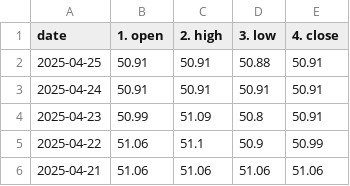
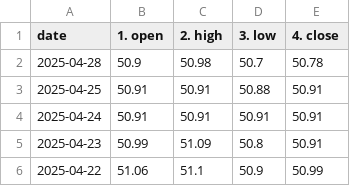
Before and after one commit to Anwaribra/Real-time-Forex-Data-Pipeline, a CSV file: data/historical_USD_EGP.csv, drawn as a sheet; only a part is shown; the shorter side is filled out with more unchanged rows.

```diff
--- a/data/historical_USD_EGP.csv
+++ b/data/historical_USD_EGP.csv
@@ -1,2 +1,3 @@
 date,1. open,2. high,3. low,4. close
+2025-04-28,50.9,50.98,50.7,50.78
 2025-04-25,50.91,50.91,50.88,50.91
```
Also changed, not shown: data/historical_EUR_EGP.csv, data/historical_EUR_USD.csv.
